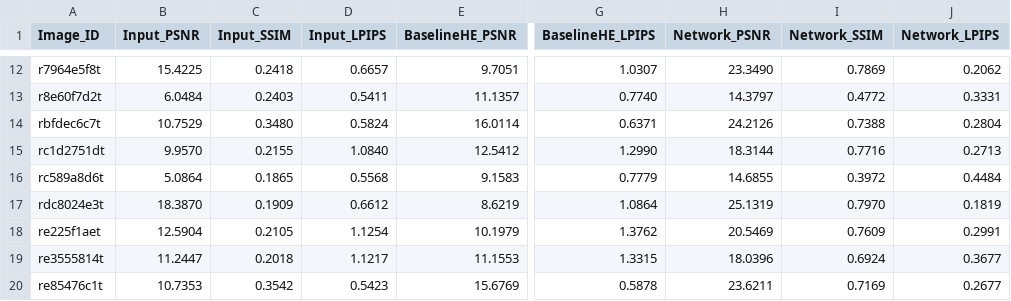
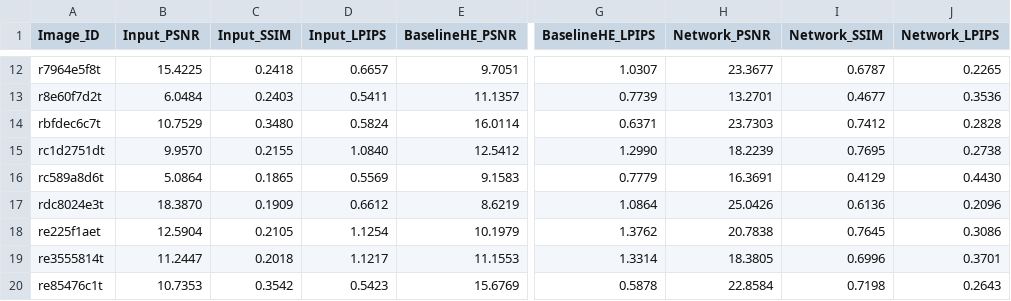
Before and after one commit to Kapturz0ny/sigk, a CSV file: 2_low_light_img/results/report/metrics_test.csv, drawn as a sheet; only a part is shown, gaps mark what is left out; the diff covers the shown part only; the diff names each change by its address in the sheet, - before the commit and + after, or states it on an @@ line.

```diff
--- a/2_low_light_img/results/report/metrics_test.csv
+++ b/2_low_light_img/results/report/metrics_test.csv
-H12 (Network_PSNR): 23.3490
+H12 (Network_PSNR): 23.3677
-I12 (Network_SSIM): 0.7869
+I12 (Network_SSIM): 0.6787
-J12 (Network_LPIPS): 0.2062
+J12 (Network_LPIPS): 0.2265
-G13 (BaselineHE_LPIPS): 0.7740
+G13 (BaselineHE_LPIPS): 0.7739
-H13 (Network_PSNR): 14.3797
+H13 (Network_PSNR): 13.2701
-I13 (Network_SSIM): 0.4772
+I13 (Network_SSIM): 0.4677
-J13 (Network_LPIPS): 0.3331
+J13 (Network_LPIPS): 0.3536
-H14 (Network_PSNR): 24.2126
+H14 (Network_PSNR): 23.7303
-I14 (Network_SSIM): 0.7388
+I14 (Network_SSIM): 0.7412
-J14 (Network_LPIPS): 0.2804
+J14 (Network_LPIPS): 0.2828
-H15 (Network_PSNR): 18.3144
+H15 (Network_PSNR): 18.2239
-I15 (Network_SSIM): 0.7716
+I15 (Network_SSIM): 0.7695
-J15 (Network_LPIPS): 0.2713
+J15 (Network_LPIPS): 0.2738
-D16 (Input_LPIPS): 0.5568
+D16 (Input_LPIPS): 0.5569
-H16 (Network_PSNR): 14.6855
+H16 (Network_PSNR): 16.3691
-I16 (Network_SSIM): 0.3972
+I16 (Network_SSIM): 0.4129
-J16 (Network_LPIPS): 0.4484
+J16 (Network_LPIPS): 0.4430
-H17 (Network_PSNR): 25.1319
+H17 (Network_PSNR): 25.0426
-I17 (Network_SSIM): 0.7970
+I17 (Network_SSIM): 0.6136
-J17 (Network_LPIPS): 0.1819
+J17 (Network_LPIPS): 0.2096
-H18 (Network_PSNR): 20.5469
+H18 (Network_PSNR): 20.7838
-I18 (Network_SSIM): 0.7609
+I18 (Network_SSIM): 0.7645
-J18 (Network_LPIPS): 0.2991
+J18 (Network_LPIPS): 0.3086
-G19 (BaselineHE_LPIPS): 1.3315
+G19 (BaselineHE_LPIPS): 1.3314
-H19 (Network_PSNR): 18.0396
+H19 (Network_PSNR): 18.3805
-I19 (Network_SSIM): 0.6924
+I19 (Network_SSIM): 0.6996
-J19 (Network_LPIPS): 0.3677
+J19 (Network_LPIPS): 0.3701
-H20 (Network_PSNR): 23.6211
+H20 (Network_PSNR): 22.8584
-I20 (Network_SSIM): 0.7169
+I20 (Network_SSIM): 0.7198
-J20 (Network_LPIPS): 0.2677
+J20 (Network_LPIPS): 0.2643
```
Also changed, not shown: 35 edited cells elsewhere in this file, 5 other files.
